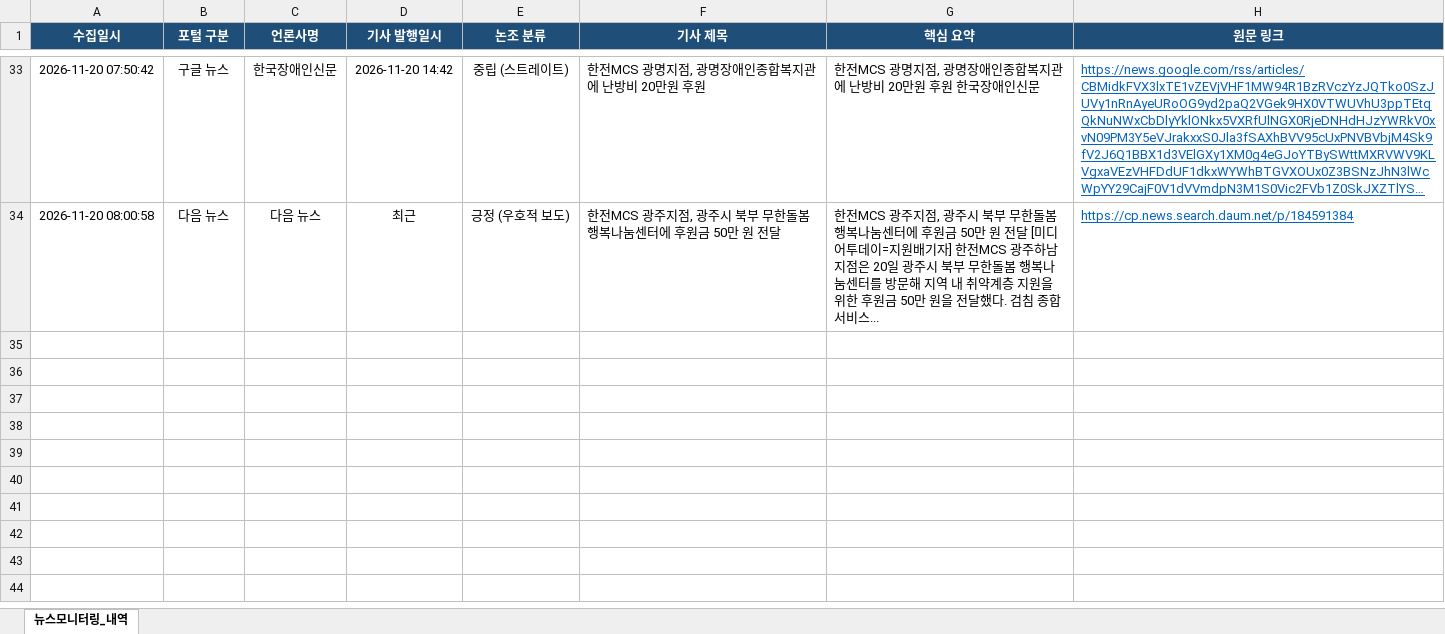
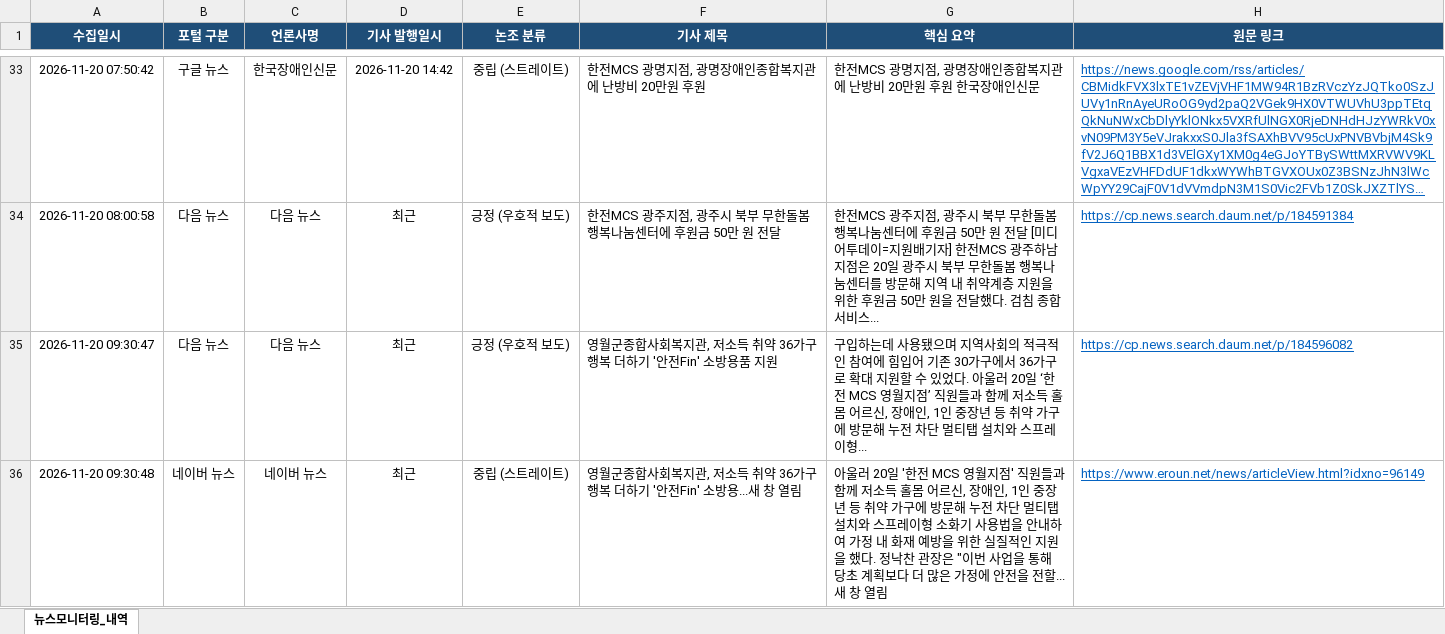
Before and after one commit to kepcomcs-jeon/kepco-mcs-news, an Excel workbook: 한전MCS_뉴스모니터링_대장.xlsx, sheet 뉴스모니터링_내역, drawn as a sheet; only a part is shown, gaps mark what is left out; long unchanged cells end in …; values as stored, in another font and other column widths than the file's, no borders; the diff names each change by its address in the sheet, - before the commit and + after, or states it on an @@ line.

```diff
--- a/한전MCS_뉴스모니터링_대장.xlsx (sheet 뉴스모니터링_내역)
+++ b/한전MCS_뉴스모니터링_대장.xlsx (sheet 뉴스모니터링_내역)
+row 35: 2026-11-20 09:30:47 | 다음 뉴스 | 다음 뉴스 | 최근 | 긍정 (우호적 보도) | 영월군종합사회복지관, 저소득 취약 36가구 행복 더하기 '안전Fin' 소방용품 지원 | 구입하는데 사용됐으며 지역사회의 적극적인 참여에 힘입어 기존 30가구에서 36가구로 확대 지원할 수 있었다. 아울러 20일 ‘한전 MCS 영월지점’ 직원들과 함께 저소득 홀몸 어르신, 장애인, 1인 중장년 등 취약 가구에 방문해 누전 차단 멀티탭 설치와 스프레이형... | https://cp.news.search.daum.net/p/184596082
+row 36: 2026-11-20 09:30:48 | 네이버 뉴스 | 네이버 뉴스 | 최근 | 중립 (스트레이트) | 영월군종합사회복지관, 저소득 취약 36가구 행복 더하기 '안전Fin' 소방용...새 창 열림 | 아울러 20일 '한전 MCS 영월지점' 직원들과 함께 저소득 홀몸 어르신, 장애인, 1인 중장년 등 취약 가구에 방문해 누전 차단 멀티탭 설치와 스프레이형 소화기 사용법을 안내하여 가정 내 화재 예방을 위한 실질적인 지원을 했다. 정낙찬 관장은 "이번 사업을 통해 당초 계획보다 더 많은 가정에 안전을 전할... 새 창 열림 | https://www.eroun.net/news/articleView.html?idxno=96149
```
Also changed, not shown: 1 other file.
